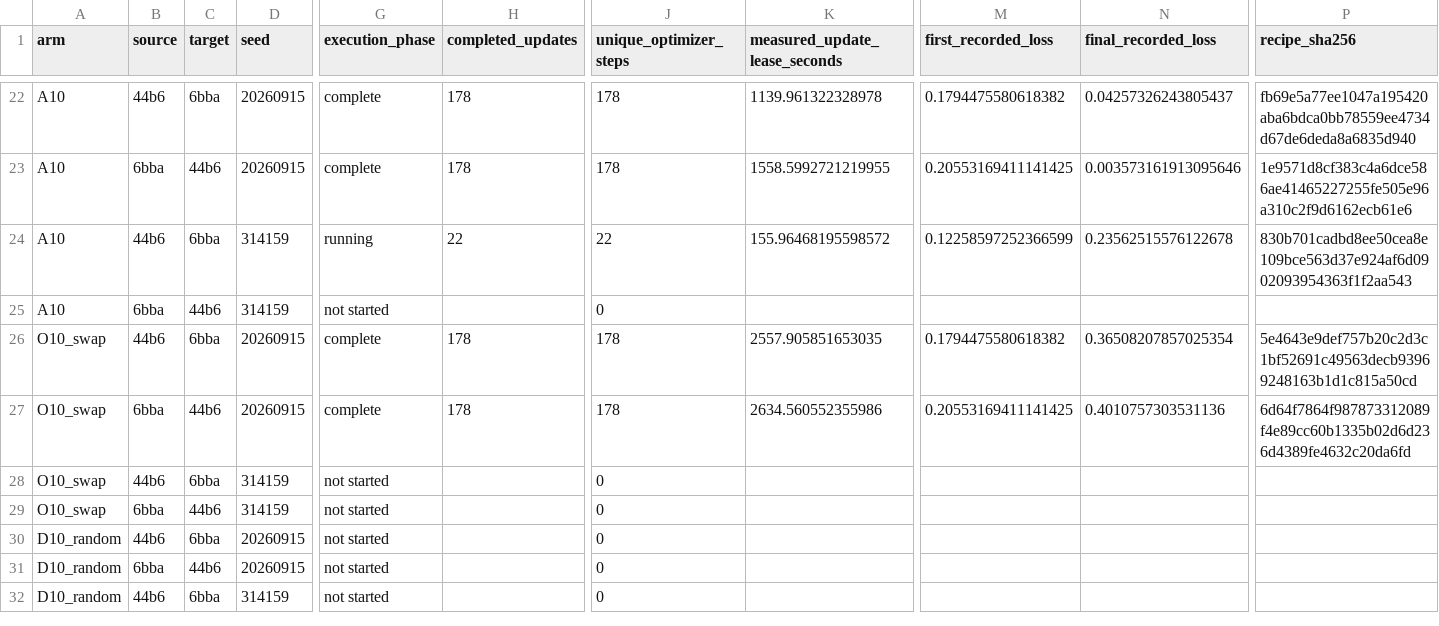
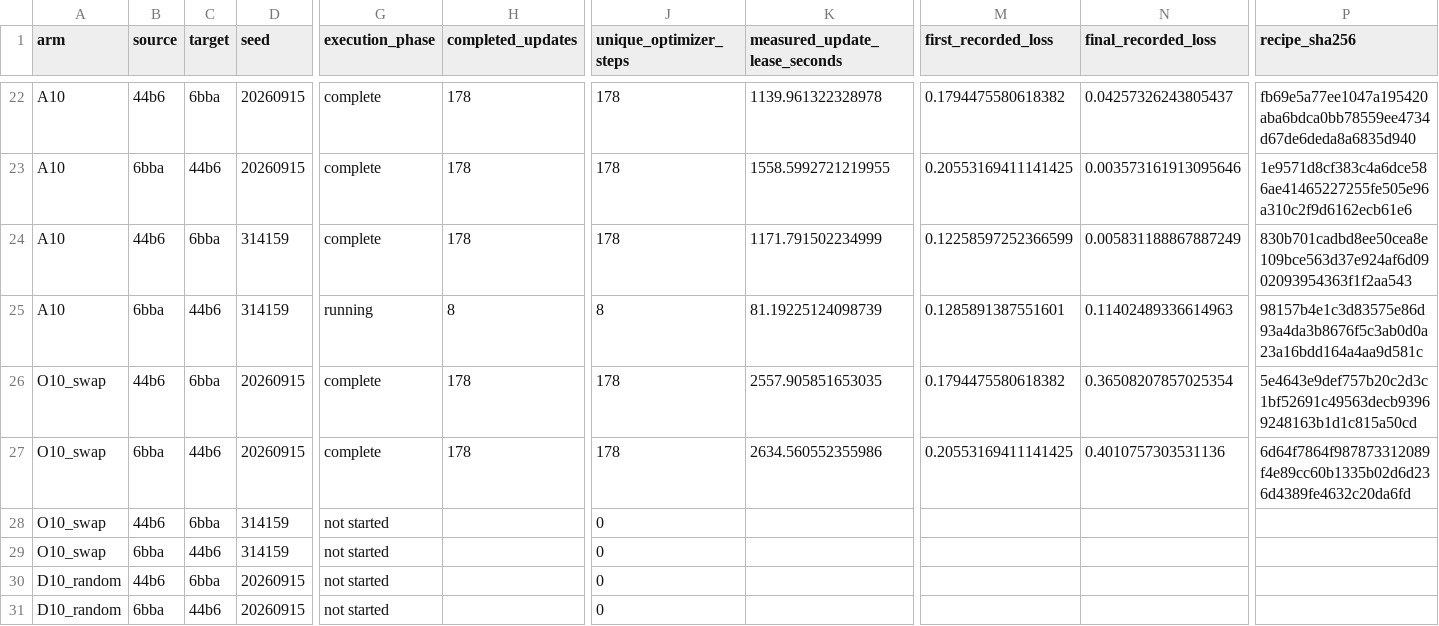
Before and after one commit to matheuspf/cell-tracking, a CSV file: results/pipeline-error-training-20260915/training_fits.csv, drawn as a sheet; only a part is shown, gaps mark what is left out; the shorter side is filled out with more unchanged rows; removed rows and columns are numbered as before the commit, all else as after; rows hold the shown columns only; the diff names each change by its address in the sheet, - before the commit and + after, or states it on an @@ line.

```diff
--- a/results/pipeline-error-training-20260915/training_fits.csv
+++ b/results/pipeline-error-training-20260915/training_fits.csv
+row 24: A10 | 44b6 | 6bba | 314159 | complete | 178 | 178 | 1171.791502234999 | 0.12258597252366599 | 0.005831188867887249 | 830b701cadbd8ee50cea8e109bce563d37e924af6d0902093954363f1f2aa543
-B25 (source): 44b6
+B25 (source): 6bba
-C25 (target): 6bba
+C25 (target): 44b6
-H25 (completed_updates): 22
+H25 (completed_updates): 8
-J25 (unique_optimizer_steps): 22
+J25 (unique_optimizer_steps): 8
-K25 (measured_update_lease_seconds): 155.96468195598572
+K25 (measured_update_lease_seconds): 81.19225124098739
-M25 (first_recorded_loss): 0.12258597252366599
+M25 (first_recorded_loss): 0.1285891387551601
-N25 (final_recorded_loss): 0.23562515576122678
+N25 (final_recorded_loss): 0.11402489336614963
-P25 (recipe_sha256): 830b701cadbd8ee50cea8e109bce563d37e924af6d0902093954363f1f2aa543
+P25 (recipe_sha256): 98157b4e1c3d83575e86d93a4da3b8676f5c3ab0d0a23a16bdd164a4aa9d581c
-row 25: A10 | 6bba | 44b6 | 314159 | not started |  | 0
```
Also changed, not shown: results/pipeline-error-training-20260915/source_model_scores.csv, 5 other files.
